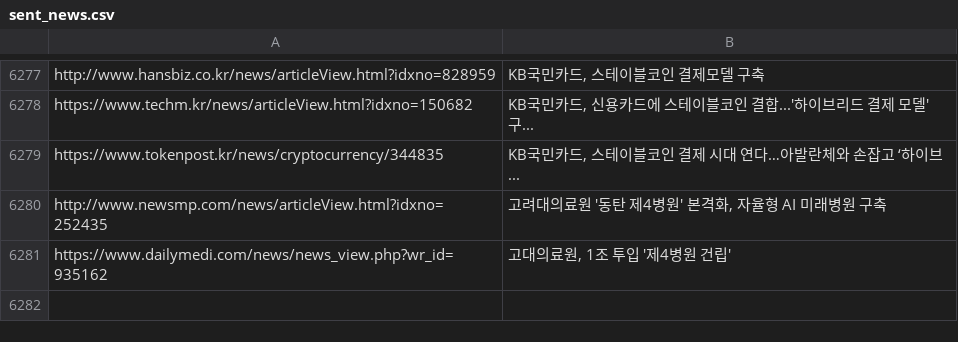
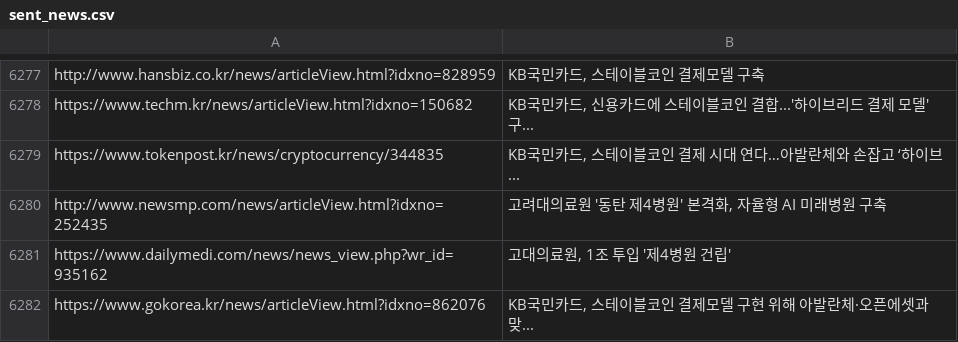
Before and after one commit to dhlee13147-lang/my-news-bot, a CSV file: sent_news.csv, drawn as a sheet; only a part is shown, gaps mark what is left out; the diff names each change by its address in the sheet, - before the commit and + after, or states it on an @@ line.

```diff
--- a/sent_news.csv
+++ b/sent_news.csv
+row 6282: https://www.gokorea.kr/news/articleView.html?idxno=862076 | KB국민카드, 스테이블코인 결제모델 구현 위해 아발란체·오픈에셋과 맞...
```
